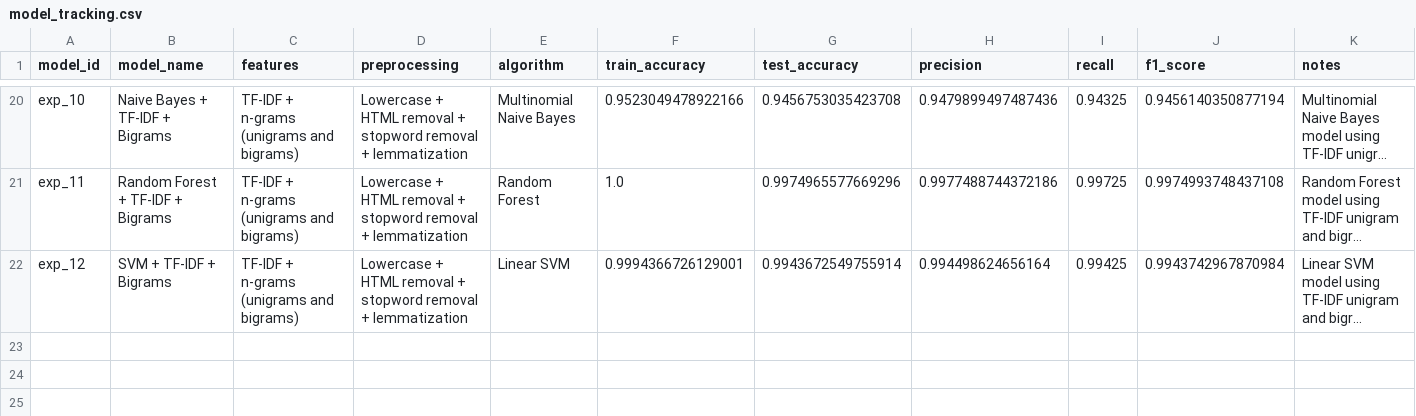
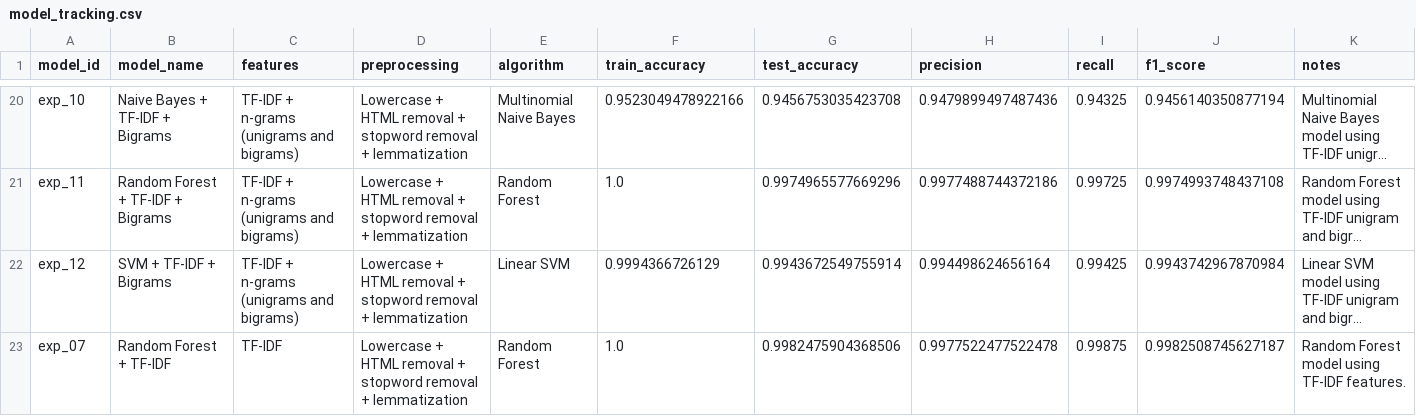
Before and after one commit to karimamzghi/fake-news-nlp-classification, a CSV file: results/model_tracking.csv, drawn as a sheet; only a part is shown, gaps mark what is left out; long unchanged cells end in …; rows hold the shown columns only; the diff names each change by its address in the sheet, - before the commit and + after, or states it on an @@ line.

```diff
--- a/results/model_tracking.csv
+++ b/results/model_tracking.csv
-F22 (train_accuracy): 0.9994366726129001
+F22 (train_accuracy): 0.9994366726129
+row 23: exp_07 | Random Forest + TF-IDF | TF-IDF | Lowercase + HTML removal + stopword removal + lemmatization | Random Forest | 1.0 | 0.9982475904368506 | 0.9977522477522478 | 0.99875 | 0.9982508745627187 | Random Forest model using TF-IDF features.
```
Also changed, not shown: 7 other files.
